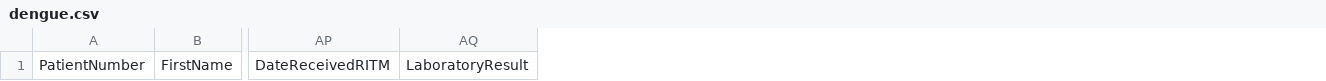
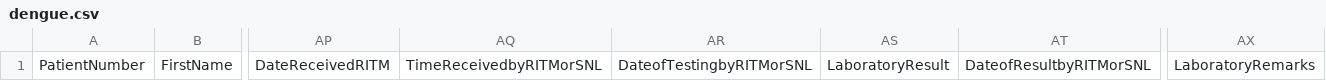
Before and after one commit to 686973746f/cesu, a CSV file: storage/edcs_template/dengue.csv, drawn as a sheet; only a part is shown, gaps mark what is left out; the diff names each change by its address in the sheet, - before the commit and + after, or states it on an @@ line.

Commit message:
dengue template test

```diff
--- a/storage/edcs_template/dengue.csv
+++ b/storage/edcs_template/dengue.csv
+column AQ, row 1: TimeReceivedbyRITMorSNL
+column AR, row 1: DateofTestingbyRITMorSNL
+column AT, row 1: DateofResultbyRITMorSNL
+column AX, row 1: LaboratoryRemarks
```
Also changed, not shown: 1 other file.
